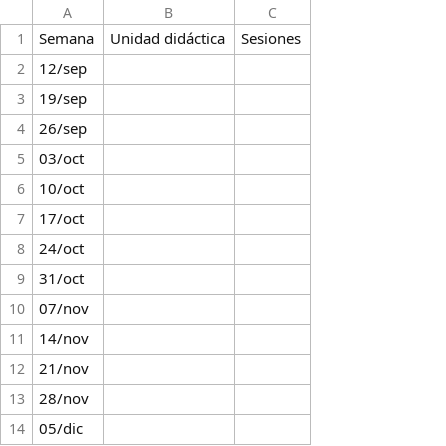
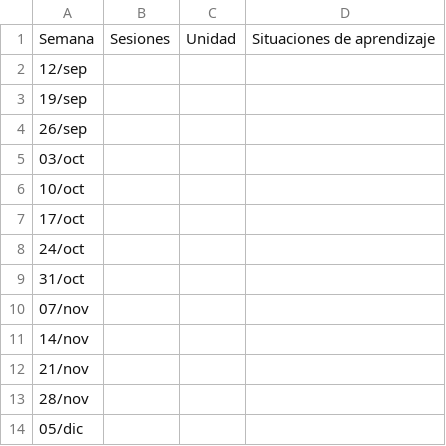
Before and after one commit to Canx/pd-informatica-eso-bachiller, a CSV file: comun/unidades_temporalizacion.csv, drawn as a sheet; only a part is shown; removed rows and columns are numbered as before the commit, all else as after; the diff names each change by its address in the sheet, - before the commit and + after, or states it on an @@ line.

Commit message:
Añadida columna sesiones

```diff
--- a/comun/unidades_temporalizacion.csv
+++ b/comun/unidades_temporalizacion.csv
-column B, row 1: Unidad didáctica
+column C, row 1: Unidad
+column D, row 1: Situaciones de aprendizaje
```
Also changed, not shown: 4 other files.
